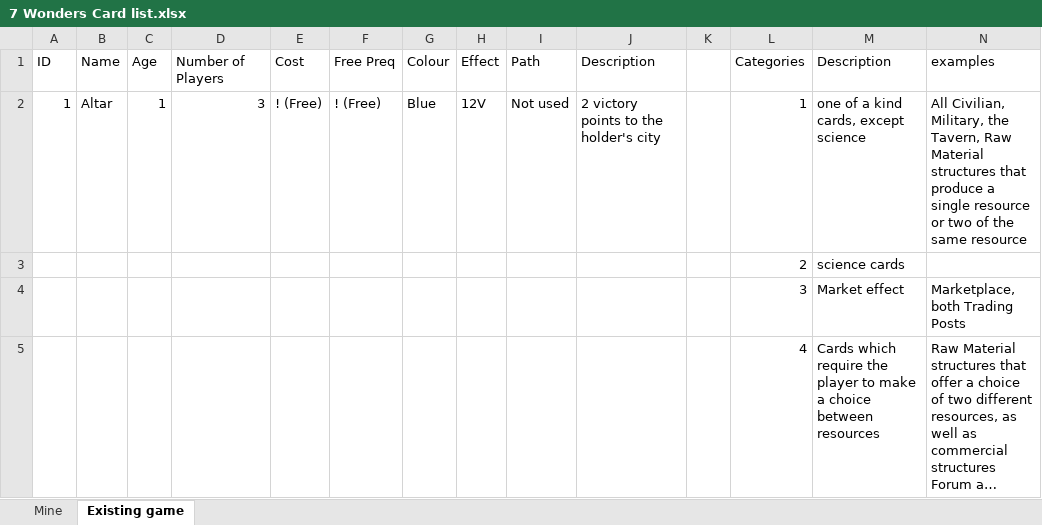
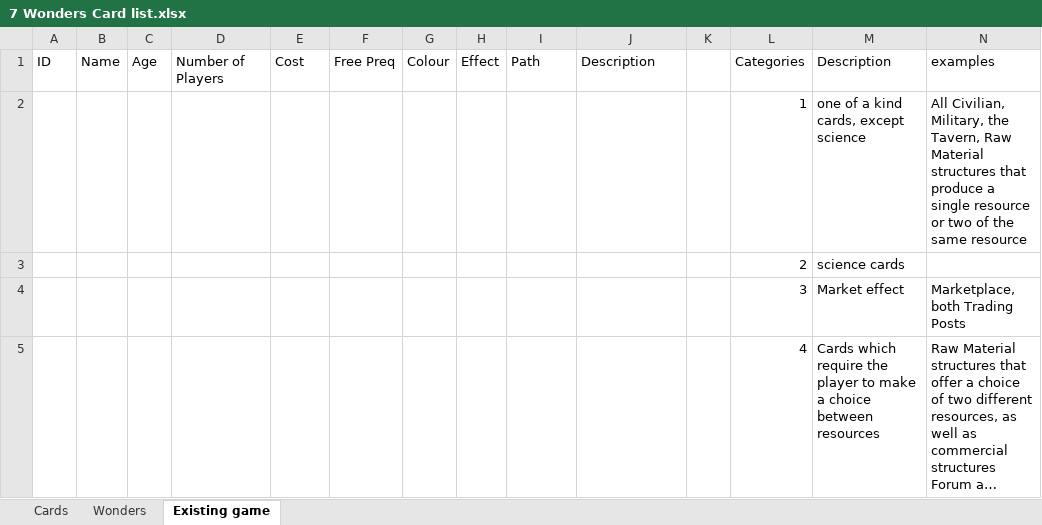
Before and after one commit to yuantliu/7-Wonders-Leaders, an Excel workbook: 7W/Resources/cardText/7 Wonders Card list.xlsx, sheet Existing game, drawn as a sheet; only a part is shown; long unchanged cells end in …; values as stored, in another font and other column widths than the file's, no borders; removed rows and columns are numbered as before the commit, all else as after; the diff names each change by its address in the sheet, - before the commit and + after, or states it on an @@ line.

```diff
--- a/7W/Resources/cardText/7 Wonders Card list.xlsx (sheet Existing game)
+++ b/7W/Resources/cardText/7 Wonders Card list.xlsx (sheet Existing game)
-sheet tab: Mine
+sheet tab: Cards
+sheet tab: Wonders
-row 2: 1 | Altar | 1 | 3 | ! (Free) | ! (Free) | Blue | 12V | Not used | 2 victory points to the holder's city |  | 1 | one of a kind cards, except science | All Civilian, Military, the Tavern, Raw Material structures that produce a single resource or two of the same resource
+row 2:  |  |  |  |  |  |  |  |  |  |  | 1 | one of a kind cards, except science | All Civilian, Military, the Tavern, Raw Material structures that produce a single resource or two of the same resource
```
Also changed, not shown: sheet Cards, 13 other files.
